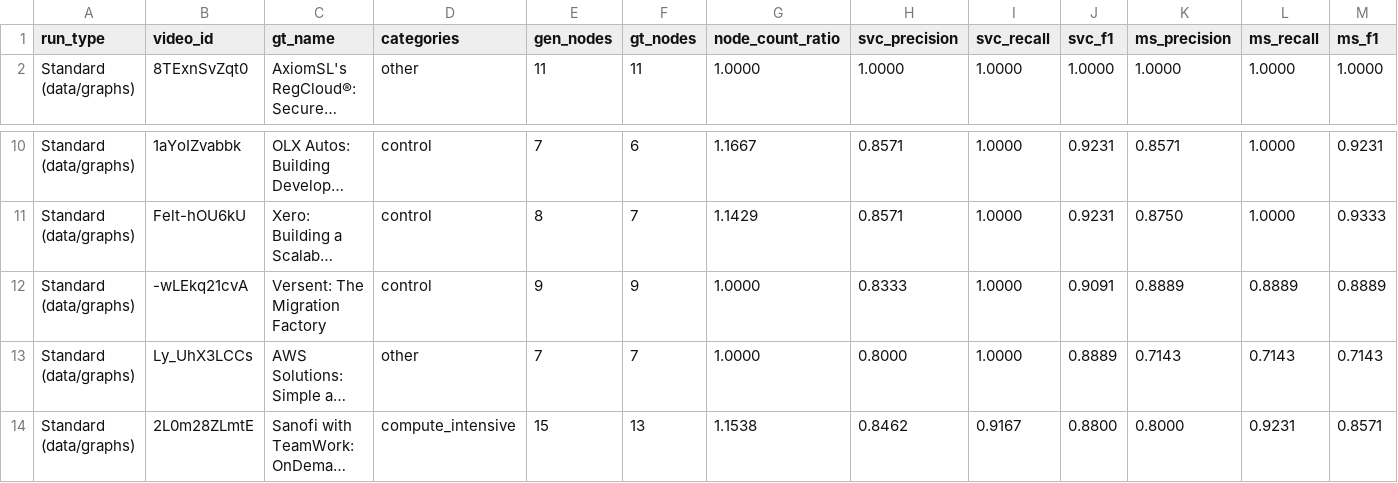
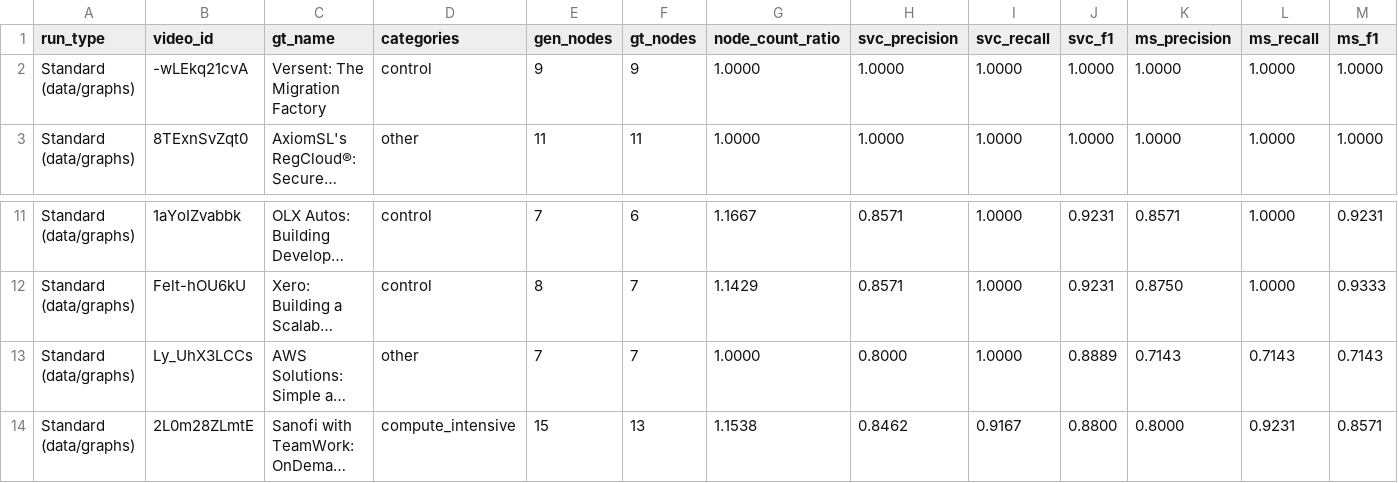
Before and after one commit to stevenijm777/AWS-Architecture, a CSV file: cloudscape_reports/evaluation_per_video.csv, drawn as a sheet; only a part is shown, gaps mark what is left out; long unchanged cells end in …; removed rows and columns are numbered as before the commit, all else as after; rows hold the shown columns only; the diff names each change by its address in the sheet, - before the commit and + after, or states it on an @@ line.

```diff
--- a/cloudscape_reports/evaluation_per_video.csv
+++ b/cloudscape_reports/evaluation_per_video.csv
+row 2: Standard (data/graphs) | -wLEkq21cvA | Versent: The Migration Factory | control | 9 | 9 | 1.0000 | 1.0000 | 1.0000 | 1.0000 | 1.0000 | 1.0000 | 1.0000
-row 12: Standard (data/graphs) | -wLEkq21cvA | Versent: The Migration Factory | control | 9 | 9 | 1.0000 | 0.8333 | 1.0000 | 0.9091 | 0.8889 | 0.8889 | 0.8889
```
Also changed, not shown: 7 other files.
